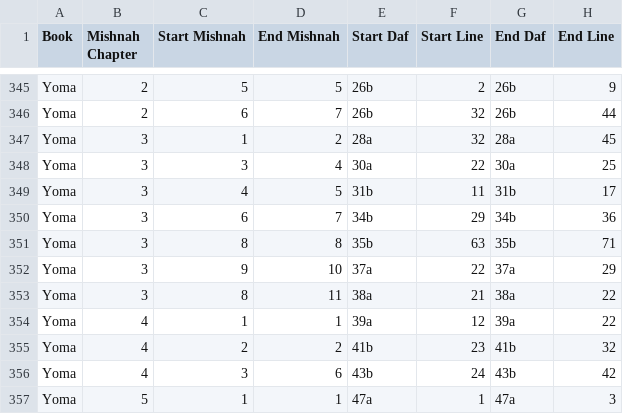
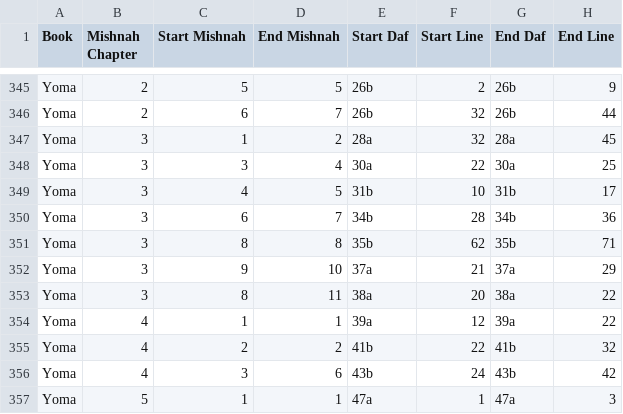
Before and after one commit to Sefaria/Sefaria-Project, a CSV file: data/Mishnah Map.csv, drawn as a sheet; only a part is shown, gaps mark what is left out; the diff names each change by its address in the sheet, - before the commit and + after, or states it on an @@ line.

Commit message:
Mishnah map - setting baseline before reworking talmud text

```diff
--- a/data/Mishnah Map.csv
+++ b/data/Mishnah Map.csv
-F349 (Start Line): 11
+F349 (Start Line): 10
-F350 (Start Line): 29
+F350 (Start Line): 28
-F351 (Start Line): 63
+F351 (Start Line): 62
-F352 (Start Line): 22
+F352 (Start Line): 21
-F353 (Start Line): 21
+F353 (Start Line): 20
-F355 (Start Line): 23
+F355 (Start Line): 22
```
Also changed, not shown: 1 other file.
